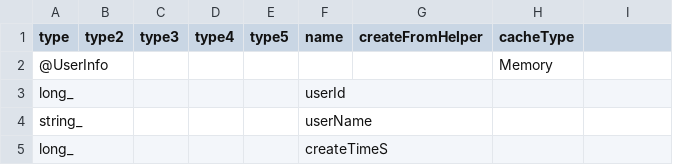
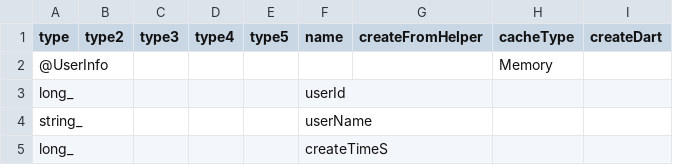
Before and after one commit to qcwgithub/server_f, a CSV file: CodeGen/XInfoConfig.csv, drawn as a sheet; only a part is shown; the diff names each change by its address in the sheet, - before the commit and + after, or states it on an @@ line.

```diff
--- a/CodeGen/XInfoConfig.csv
+++ b/CodeGen/XInfoConfig.csv
-I1: (empty)
+I1: createDart
```
Also changed, not shown: 18 other files.
